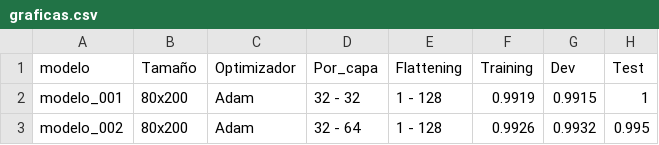
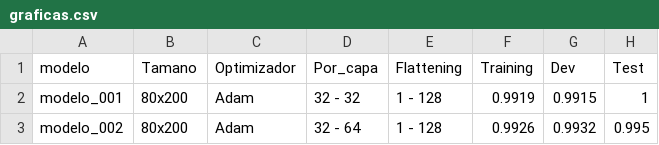
Before and after one commit to mayraberrones94/Ciencia_de_Datos, a CSV file: graficas.csv, drawn as a sheet; only a part is shown.

```diff
--- a/graficas.csv
+++ b/graficas.csv
@@ -1,2 +1,2 @@
-modelo,Tamaño,Optimizador,Por_capa,Flattening,Training,Dev,Test
+modelo,Tamano,Optimizador,Por_capa,Flattening,Training,Dev,Test
 modelo_001,80x200,Adam,32 - 32,1 - 128,0.9919,0.9915,1
```
Also changed, not shown: 3 other files.
